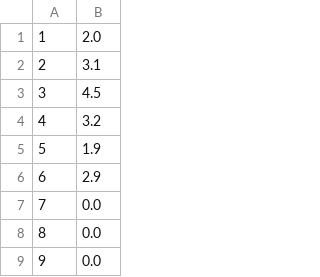
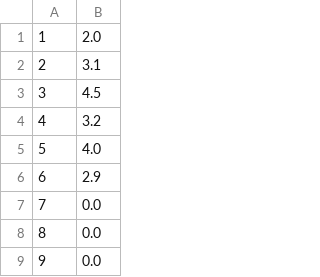
Before and after one commit to absiq/projeto_aed_tkinter, a CSV file: databases/ratingalbums.csv, drawn as a sheet; only a part is shown.

```diff
--- a/databases/ratingalbums.csv
+++ b/databases/ratingalbums.csv
@@ -4,3 +4,3 @@
 4;3.2
-5;1.9
+5;4.0
 6;2.9
```
Also changed, not shown: 2 other files.
